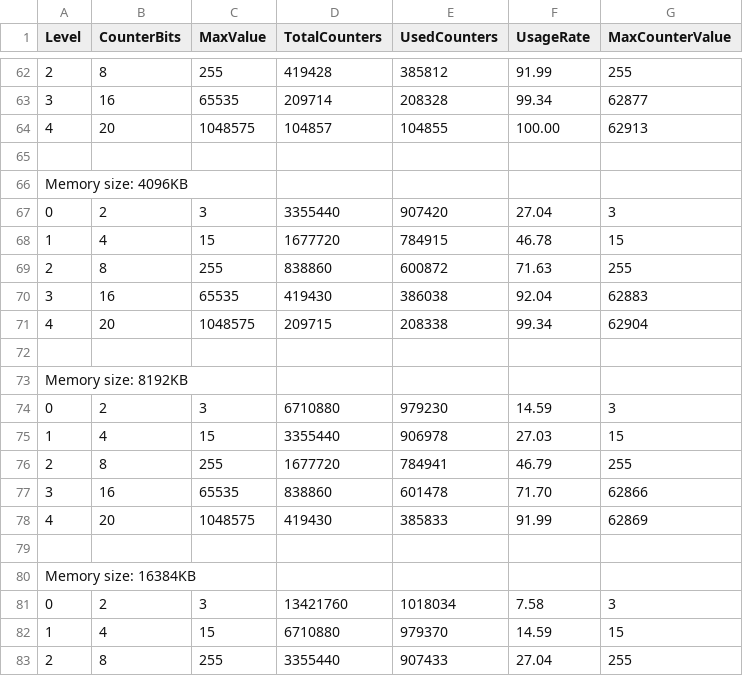
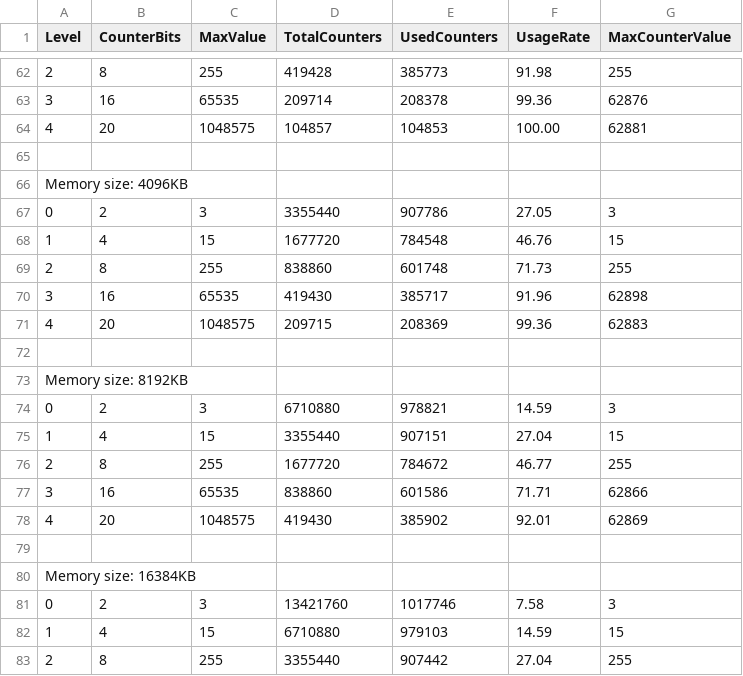
Before and after one commit to rartigues/ProyectoVolumDatos, a CSV file: tower_level_info.csv, drawn as a sheet; only a part is shown, gaps mark what is left out; the diff covers the shown part only; the diff names each change by its address in the sheet, - before the commit and + after, or states it on an @@ line.

```diff
--- a/tower_level_info.csv
+++ b/tower_level_info.csv
-E62 (UsedCounters): 385812
+E62 (UsedCounters): 385773
-F62 (UsageRate): 91.99
+F62 (UsageRate): 91.98
-E63 (UsedCounters): 208328
+E63 (UsedCounters): 208378
-F63 (UsageRate): 99.34
+F63 (UsageRate): 99.36
-G63 (MaxCounterValue): 62877
+G63 (MaxCounterValue): 62876
-E64 (UsedCounters): 104855
+E64 (UsedCounters): 104853
-G64 (MaxCounterValue): 62913
+G64 (MaxCounterValue): 62881
-E67 (UsedCounters): 907420
+E67 (UsedCounters): 907786
-F67 (UsageRate): 27.04
+F67 (UsageRate): 27.05
-E68 (UsedCounters): 784915
+E68 (UsedCounters): 784548
-F68 (UsageRate): 46.78
+F68 (UsageRate): 46.76
-E69 (UsedCounters): 600872
+E69 (UsedCounters): 601748
-F69 (UsageRate): 71.63
+F69 (UsageRate): 71.73
-E70 (UsedCounters): 386038
+E70 (UsedCounters): 385717
-F70 (UsageRate): 92.04
+F70 (UsageRate): 91.96
-G70 (MaxCounterValue): 62883
+G70 (MaxCounterValue): 62898
-E71 (UsedCounters): 208338
+E71 (UsedCounters): 208369
-F71 (UsageRate): 99.34
+F71 (UsageRate): 99.36
-G71 (MaxCounterValue): 62904
+G71 (MaxCounterValue): 62883
-E74 (UsedCounters): 979230
+E74 (UsedCounters): 978821
-E75 (UsedCounters): 906978
+E75 (UsedCounters): 907151
-F75 (UsageRate): 27.03
+F75 (UsageRate): 27.04
-E76 (UsedCounters): 784941
+E76 (UsedCounters): 784672
-F76 (UsageRate): 46.79
+F76 (UsageRate): 46.77
-E77 (UsedCounters): 601478
+E77 (UsedCounters): 601586
-F77 (UsageRate): 71.70
+F77 (UsageRate): 71.71
-E78 (UsedCounters): 385833
+E78 (UsedCounters): 385902
-F78 (UsageRate): 91.99
+F78 (UsageRate): 92.01
-E81 (UsedCounters): 1018034
+E81 (UsedCounters): 1017746
-E82 (UsedCounters): 979370
+E82 (UsedCounters): 979103
-E83 (UsedCounters): 907433
+E83 (UsedCounters): 907442
```
Also changed, not shown: 51 edited cells elsewhere in this file, mcm_level_info.csv, percentile_results.csv, 5 other files.
